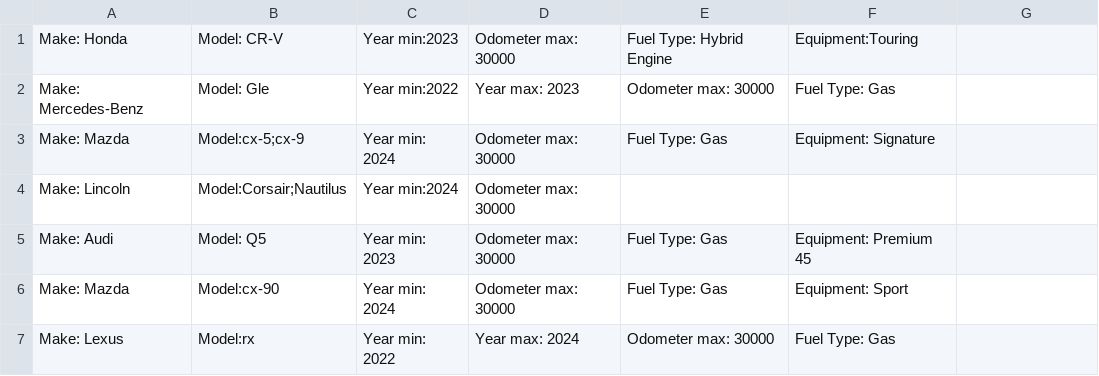
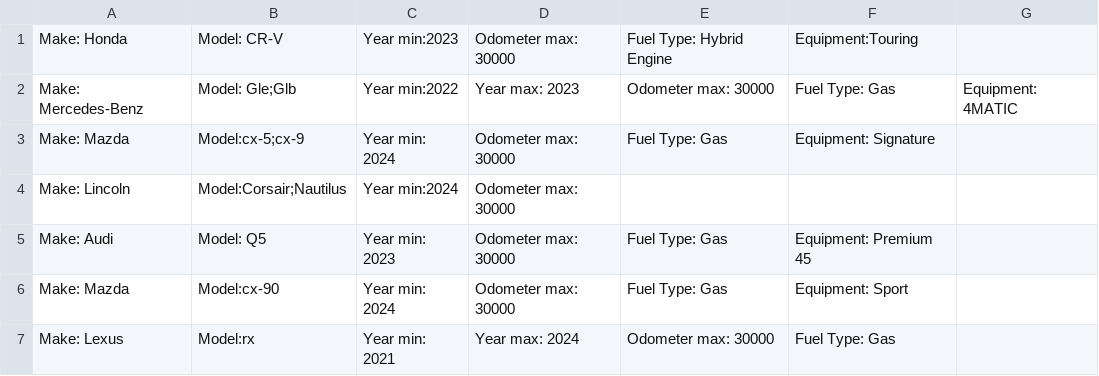
Before and after one commit to stasizb/AuctionScraper, a CSV file: filters/copart_filters.csv, drawn as a sheet.

Commit message:
update filters for Mercedes

```diff
--- a/filters/copart_filters.csv
+++ b/filters/copart_filters.csv
@@ -1,3 +1,3 @@
 Make: Honda, Model: CR-V, Year min:2023, Odometer max: 30000, Fuel Type: Hybrid Engine, Equipment:Touring
-Make: Mercedes-Benz, Model: Gle, Year min:2022, Year max: 2023, Odometer max: 30000, Fuel Type: Gas
+Make: Mercedes-Benz, Model: Gle;Glb, Year min:2022, Year max: 2023, Odometer max: 30000, Fuel Type: Gas, Equipment: 4MATIC
 Make: Mazda, Model:cx-5;cx-9, Year min: 2024, Odometer max: 30000, Fuel Type: Gas, Equipment: Signature
@@ -6,2 +6,2 @@ Make: Audi, Model: Q5, Year min: 2023, Odometer max: 30000, Fuel Type: Gas, Equi
 Make: Mazda, Model:cx-90, Year min: 2024, Odometer max: 30000, Fuel Type: Gas, Equipment: Sport
-Make: Lexus, Model:rx, Year min: 2022, Year max: 2024, Odometer max: 30000, Fuel Type: Gas
+Make: Lexus, Model:rx, Year min: 2021, Year max: 2024, Odometer max: 30000, Fuel Type: Gas
```
Also changed, not shown: filters/iaai_filters.csv.
